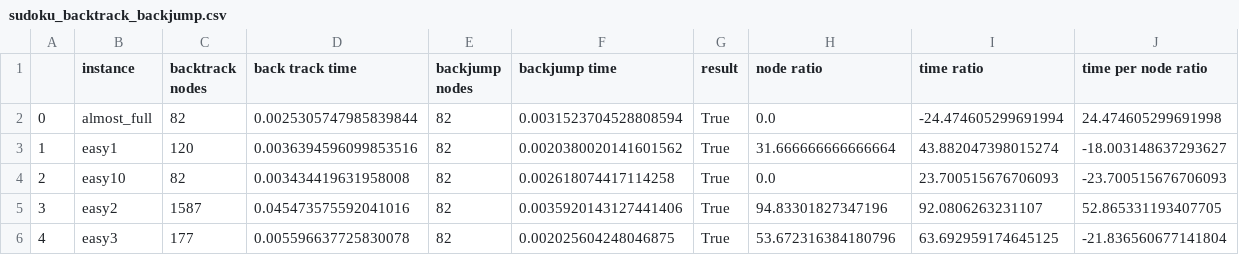
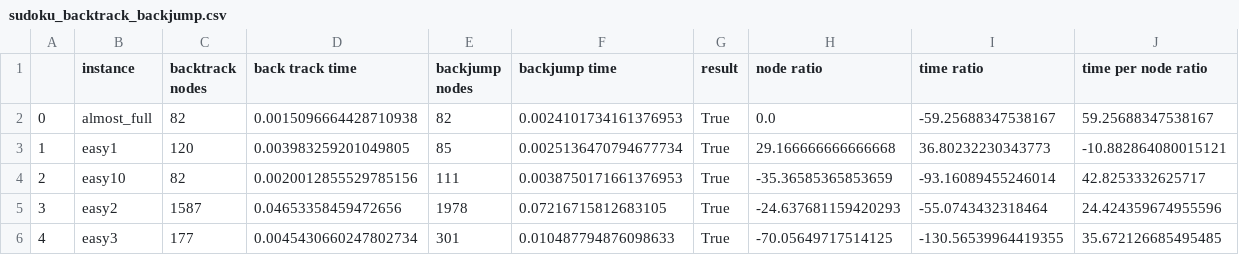
Before and after one commit to alexisbarreaux/projet_PPC, a CSV file: notebooks/sudoku_backtrack_backjump.csv, drawn as a sheet; only a part is shown; the diff covers the shown part only.

Commit message:
random values ordering

```diff
--- a/notebooks/sudoku_backtrack_backjump.csv
+++ b/notebooks/sudoku_backtrack_backjump.csv
@@ -1,6 +1,6 @@
 ,instance,backtrack nodes,back track time,backjump nodes,backjump time,result,node ratio,time ratio,time per node ratio
-0,almost_full,82,0.0025305747985839844,82,0.0031523704528808594,True,0.0,-24.474605299691994,24.474605299691998
-1,easy1,120,0.0036394596099853516,82,0.0020380020141601562,True,31.666666666666664,43.882047398015274,-18.003148637293627
-2,easy10,82,0.003434419631958008,82,0.002618074417114258,True,0.0,23.700515676706093,-23.700515676706093
-3,easy2,1587,0.045473575592041016,82,0.0035920143127441406,True,94.83301827347196,92.0806263231107,52.865331193407705
-4,easy3,177,0.005596637725830078,82,0.002025604248046875,True,53.672316384180796,63.692959174645125,-21.836560677141804
+0,almost_full,82,0.0015096664428710938,82,0.0024101734161376953,True,0.0,-59.25688347538167,59.25688347538167
+1,easy1,120,0.003983259201049805,85,0.0025136470794677734,True,29.166666666666668,36.80232230343773,-10.882864080015121
+2,easy10,82,0.0020012855529785156,111,0.0038750171661376953,True,-35.36585365853659,-93.16089455246014,42.8253332625717
+3,easy2,1587,0.04653358459472656,1978,0.07216715812683105,True,-24.637681159420293,-55.0743432318464,24.424359674955596
+4,easy3,177,0.0045430660247802734,301,0.010487794876098633,True,-70.05649717514125,-130.56539964419355,35.672126685495485
```
Also changed, not shown: 154 edited cells elsewhere in this file, 8 other files.
